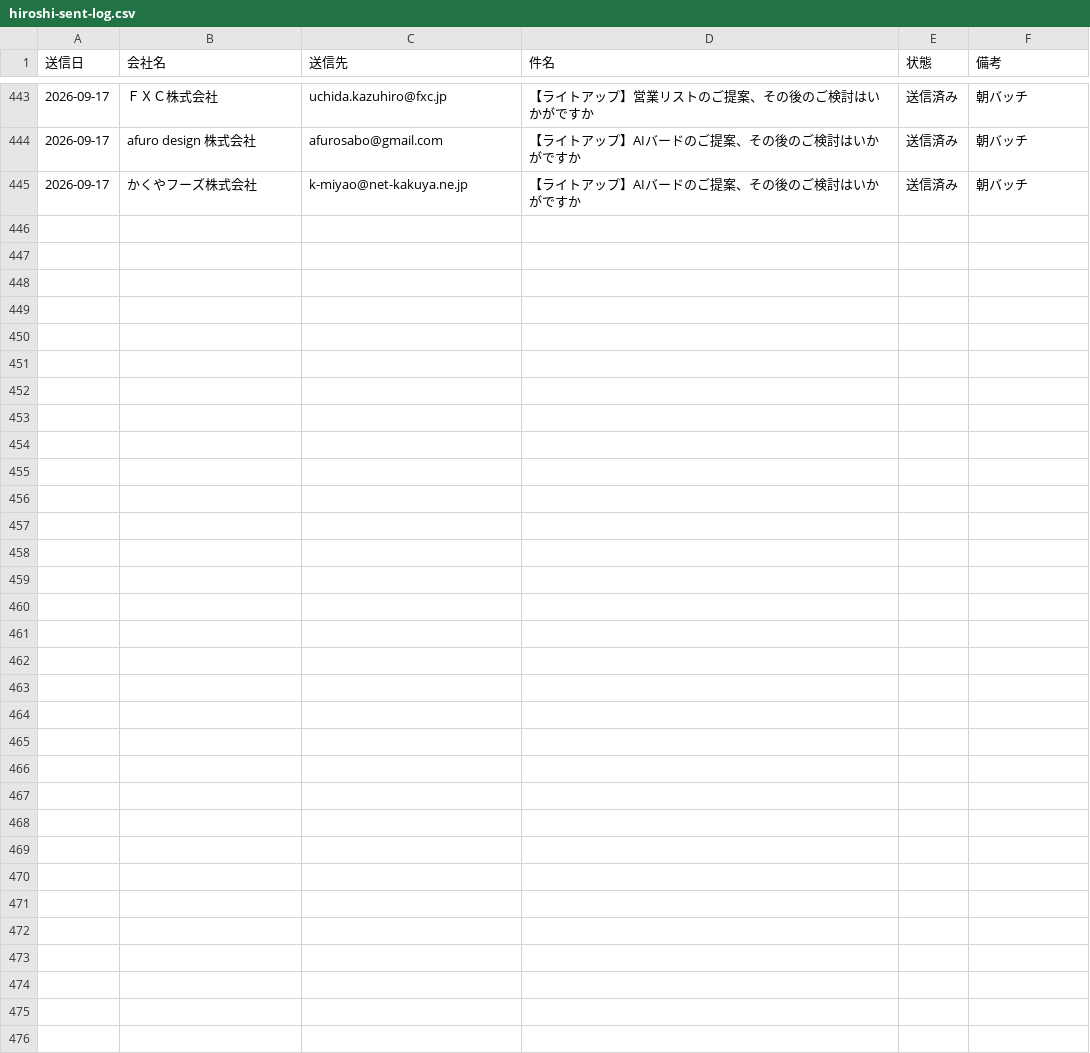
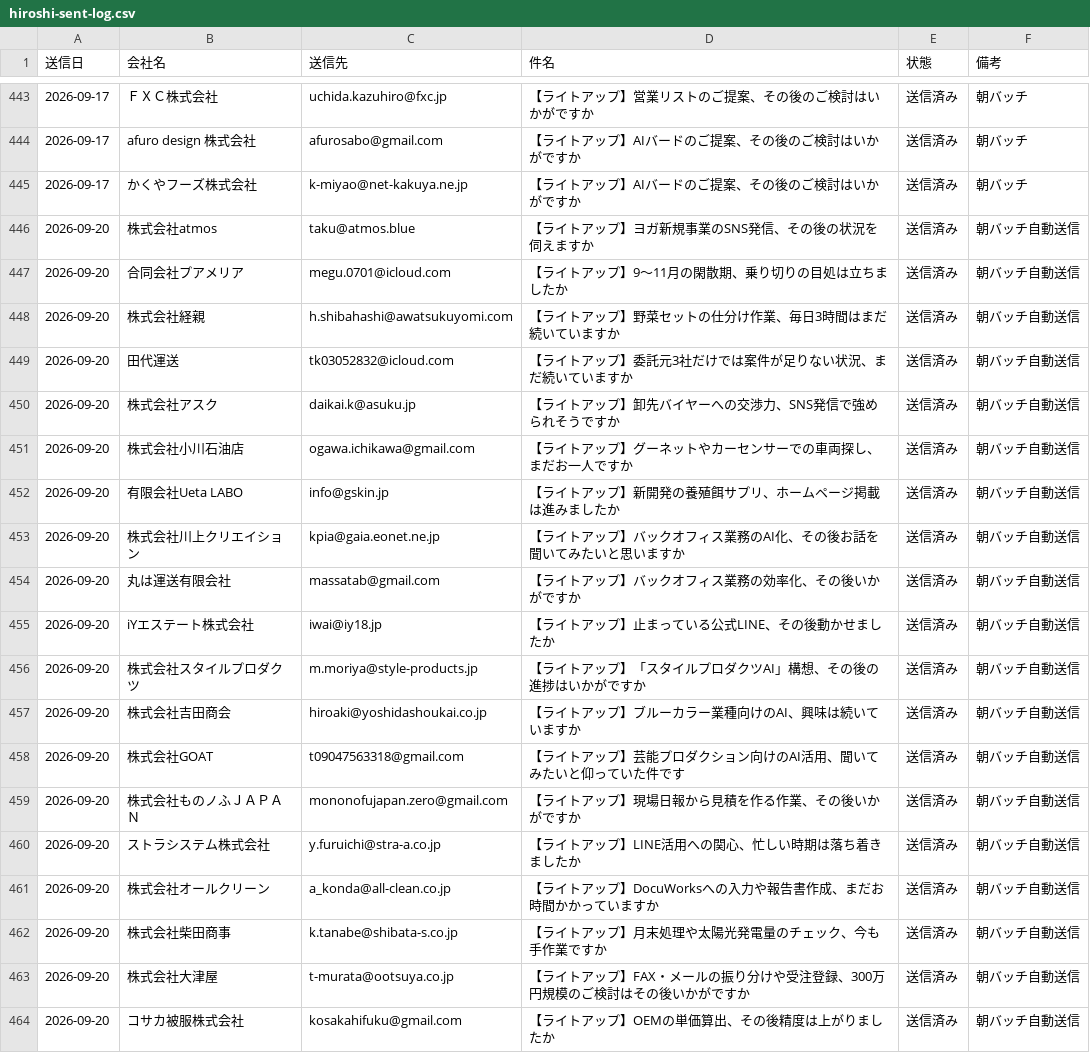
Before and after one commit to writeup-tsuchiya/ClaudeCode, a CSV file: data/hiroshi-sent-log.csv, drawn as a sheet; only a part is shown, gaps mark what is left out; the diff covers the shown part only.

```diff
--- a/data/hiroshi-sent-log.csv
+++ b/data/hiroshi-sent-log.csv
@@ -445 +445,20 @@
 2026-09-17,かくやフーズ株式会社,k-miyao@net-kakuya.ne.jp,【ライトアップ】AIバードのご提案、その後のご検討はいかがですか,送信済み,朝バッチ
+2026-09-20,株式会社atmos,taku@atmos.blue,【ライトアップ】ヨガ新規事業のSNS発信、その後の状況を伺えますか,送信済み,朝バッチ自動送信
+2026-09-20,合同会社プアメリア,megu.0701@icloud.com,【ライトアップ】9〜11月の閑散期、乗り切りの目処は立ちましたか,送信済み,朝バッチ自動送信
+2026-09-20,株式会社経親,h.shibahashi@awatsukuyomi.com,【ライトアップ】野菜セットの仕分け作業、毎日3時間はまだ続いていますか,送信済み,朝バッチ自動送信
+2026-09-20,田代運送,tk03052832@icloud.com,【ライトアップ】委託元3社だけでは案件が足りない状況、まだ続いていますか,送信済み,朝バッチ自動送信
+2026-09-20,株式会社アスク,daikai.k@asuku.jp,【ライトアップ】卸先バイヤーへの交渉力、SNS発信で強められそうですか,送信済み,朝バッチ自動送信
+2026-09-20,株式会社小川石油店,ogawa.ichikawa@gmail.com,【ライトアップ】グーネットやカーセンサーでの車両探し、まだお一人ですか,送信済み,朝バッチ自動送信
+2026-09-20,有限会社Ueta LABO,info@gskin.jp,【ライトアップ】新開発の養殖餌サプリ、ホームページ掲載は進みましたか,送信済み,朝バッチ自動送信
+2026-09-20,株式会社川上クリエイション,kpia@gaia.eonet.ne.jp,【ライトアップ】バックオフィス業務のAI化、その後お話を聞いてみたいと思いますか,送信済み,朝バッチ自動送信
+2026-09-20,丸は運送有限会社,massatab@gmail.com,【ライトアップ】バックオフィス業務の効率化、その後いかがですか,送信済み,朝バッチ自動送信
+2026-09-20,iYエステート株式会社,iwai@iy18.jp,【ライトアップ】止まっている公式LINE、その後動かせましたか,送信済み,朝バッチ自動送信
+2026-09-20,株式会社スタイルプロダクツ,m.moriya@style-products.jp,【ライトアップ】「スタイルプロダクツAI」構想、その後の進捗はいかがですか,送信済み,朝バッチ自動送信
+2026-09-20,株式会社吉田商会,hiroaki@yoshidashoukai.co.jp,【ライトアップ】ブルーカラー業種向けのAI、興味は続いていますか,送信済み,朝バッチ自動送信
+2026-09-20,株式会社GOAT,t09047563318@gmail.com,【ライトアップ】芸能プロダクション向けのAI活用、聞いてみたいと仰っていた件です,送信済み,朝バッチ自動送信
+2026-09-20,株式会社ものノふＪＡＰＡＮ,mononofujapan.zero@gmail.com,【ライトアップ】現場日報から見積を作る作業、その後いかがですか,送信済み,朝バッチ自動送信
+2026-09-20,ストラシステム株式会社,y.furuichi@stra-a.co.jp,【ライトアップ】LINE活用への関心、忙しい時期は落ち着きましたか,送信済み,朝バッチ自動送信
+2026-09-20,株式会社オールクリーン,a_konda@all-clean.co.jp,【ライトアップ】DocuWorksへの入力や報告書作成、まだお時間かかっていますか,送信済み,朝バッチ自動送信
+2026-09-20,株式会社柴田商事,k.tanabe@shibata-s.co.jp,【ライトアップ】月末処理や太陽光発電量のチェック、今も手作業ですか,送信済み,朝バッチ自動送信
+2026-09-20,株式会社大津屋,t-murata@ootsuya.co.jp,【ライトアップ】FAX・メールの振り分けや受注登録、300万円規模のご検討はその後いかがですか,送信済み,朝バッチ自動送信
+2026-09-20,コサカ被服株式会社,kosakahifuku@gmail.com,【ライトアップ】OEMの単価算出、その後精度は上がりましたか,送信済み,朝バッチ自動送信
```
Also changed, not shown: 9 added rows elsewhere in this file.
